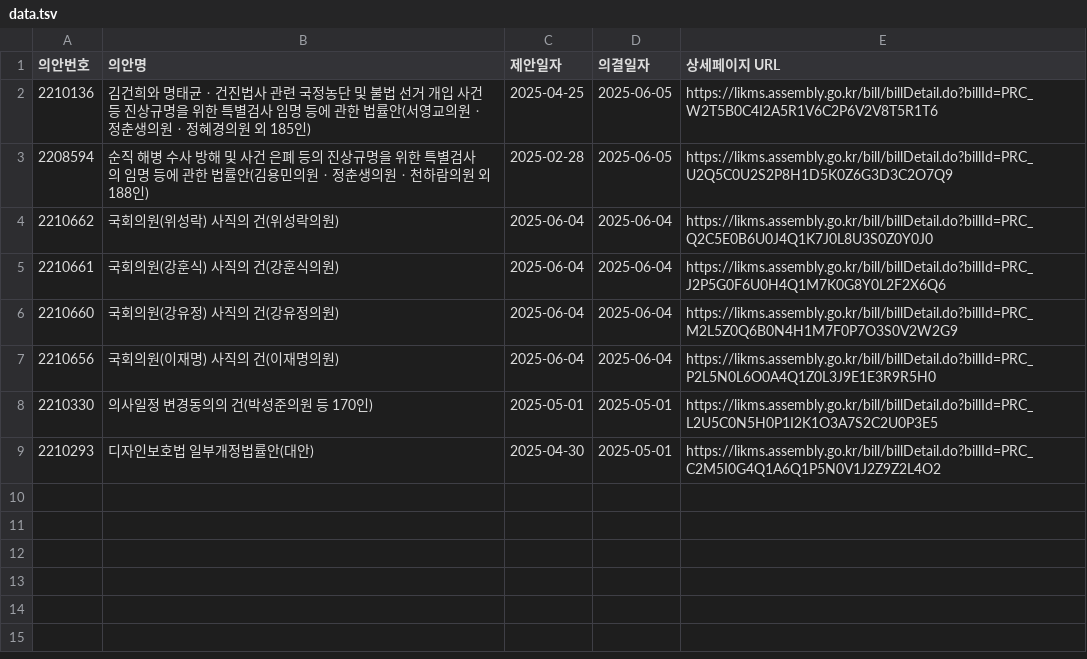
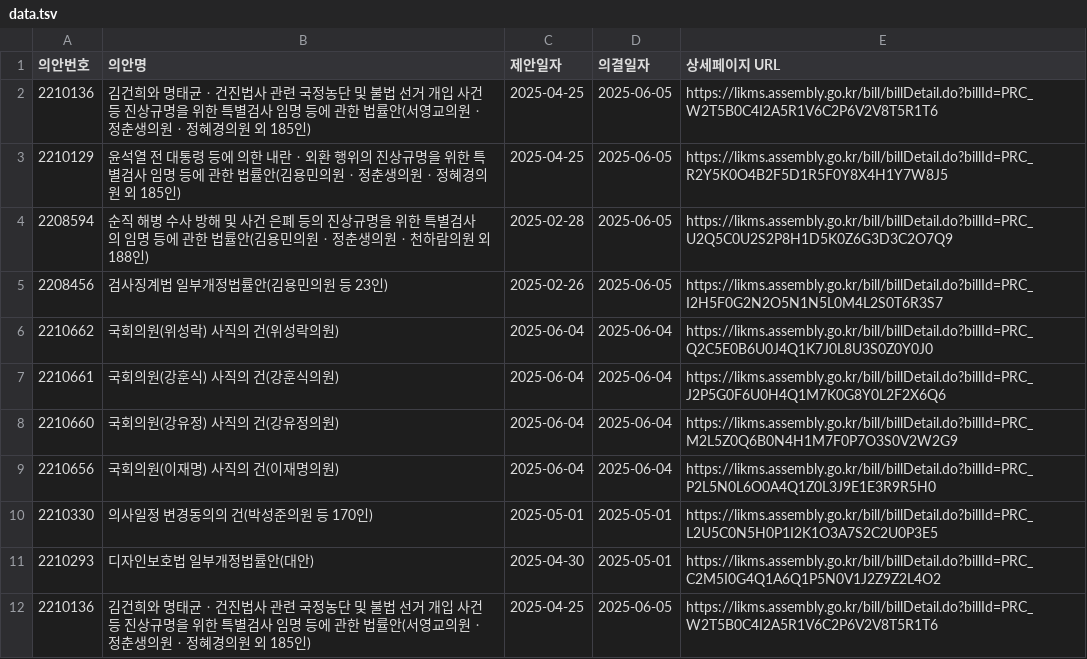
Before and after one commit to kwonminjae5700/dissatisfaction, a TSV file: data/bill/data.tsv, drawn as a sheet.

```diff
--- a/data/bill/data.tsv
+++ b/data/bill/data.tsv
@@ -2,3 +2,5 @@
 2210136	김건희와 명태균ㆍ건진법사 관련 국정농단 및 불법 선거 개입 사건 등 진상규명을 위한 특별검사 임명 등에 관한 법률안(서영교의원ㆍ정춘생의원ㆍ정혜경의원 외 185인)	2025-04-25	2025-06-05	https://likms.assembly.go.kr/bill/billDetail.do?billId=PRC_W2T5B0C4I2A5R1V6C2P6V2V8T5R1T6
+2210129	윤석열 전 대통령 등에 의한 내란ㆍ외환 행위의 진상규명을 위한 특별검사 임명 등에 관한 법률안(김용민의원ㆍ정춘생의원ㆍ정혜경의원 외 185인)	2025-04-25	2025-06-05	https://likms.assembly.go.kr/bill/billDetail.do?billId=PRC_R2Y5K0O4B2F5D1R5F0Y8X4H1Y7W8J5
 2208594	순직 해병 수사 방해 및 사건 은폐 등의 진상규명을 위한 특별검사의 임명 등에 관한 법률안(김용민의원ㆍ정춘생의원ㆍ천하람의원 외 188인)	2025-02-28	2025-06-05	https://likms.assembly.go.kr/bill/billDetail.do?billId=PRC_U2Q5C0U2S2P8H1D5K0Z6G3D3C2O7Q9
+2208456	검사징계법 일부개정법률안(김용민의원 등 23인)	2025-02-26	2025-06-05	https://likms.assembly.go.kr/bill/billDetail.do?billId=PRC_I2H5F0G2N2O5N1N5L0M4L2S0T6R3S7
 2210662	국회의원(위성락) 사직의 건(위성락의원)	2025-06-04	2025-06-04	https://likms.assembly.go.kr/bill/billDetail.do?billId=PRC_Q2C5E0B6U0J4Q1K7J0L8U3S0Z0Y0J0
@@ -9 +11,2 @@
 2210293	디자인보호법 일부개정법률안(대안)	2025-04-30	2025-05-01	https://likms.assembly.go.kr/bill/billDetail.do?billId=PRC_C2M5I0G4Q1A6Q1P5N0V1J2Z9Z2L4O2
+2210136	김건희와 명태균ㆍ건진법사 관련 국정농단 및 불법 선거 개입 사건 등 진상규명을 위한 특별검사 임명 등에 관한 법률안(서영교의원ㆍ정춘생의원ㆍ정혜경의원 외 185인)	2025-04-25	2025-06-05	https://likms.assembly.go.kr/bill/billDetail.do?billId=PRC_W2T5B0C4I2A5R1V6C2P6V2V8T5R1T6
```
Also changed, not shown: 2 other files.
